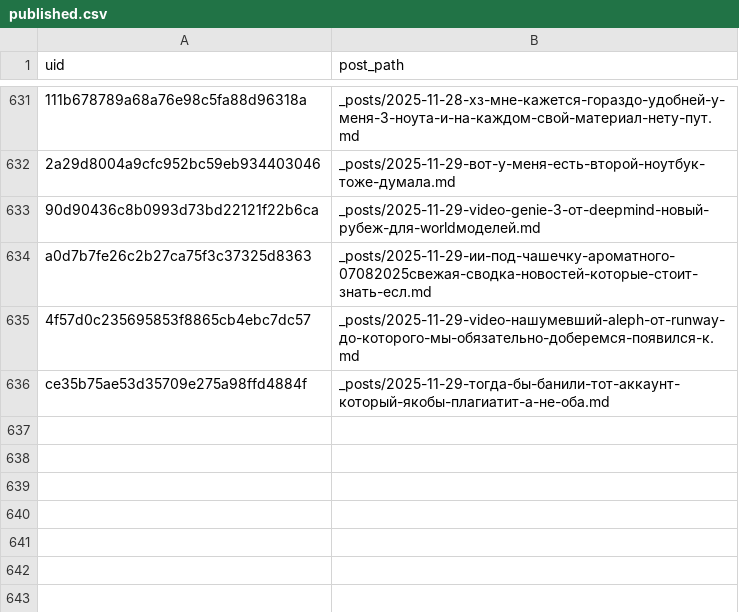
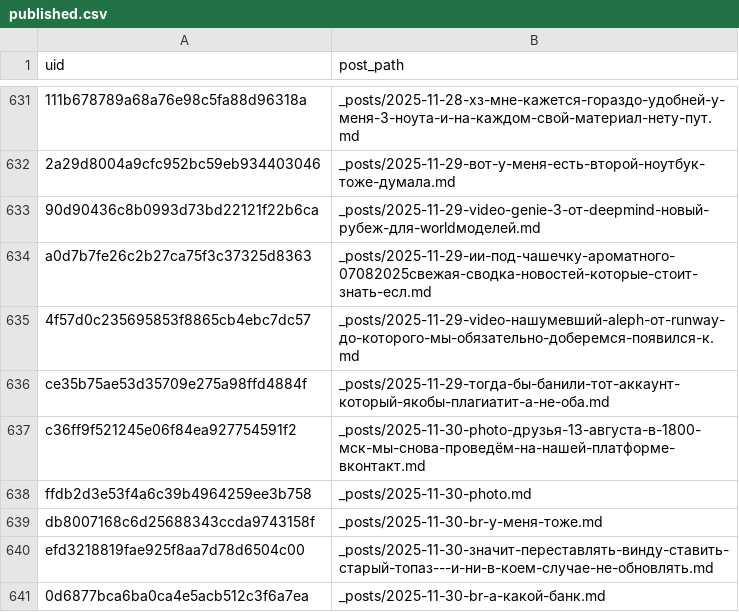
Before and after one commit to ViShark2882/niche-hub, a CSV file: data/published.csv, drawn as a sheet; only a part is shown, gaps mark what is left out.

Commit message:
new posts

```diff
--- a/data/published.csv
+++ b/data/published.csv
@@ -636 +636,6 @@ a0d7b7fe26c2b27ca75f3c37325d8363,_posts/2025-11-29-ии-под-чашечку-а
 ce35b75ae53d35709e275a98ffd4884f,_posts/2025-11-29-тогда-бы-банили-тот-аккаунт-который-якобы-плагиатит-а-не-оба.md
+c36ff9f521245e06f84ea927754591f2,_posts/2025-11-30-photo-друзья-13-августа-в-1800-мск-мы-снова-проведём-на-нашей-платформе-вконтакт.md
+ffdb2d3e53f4a6c39b4964259ee3b758,_posts/2025-11-30-photo.md
+db8007168c6d25688343ccda9743158f,_posts/2025-11-30-br-у-меня-тоже.md
+efd3218819fae925f8aa7d78d6504c00,_posts/2025-11-30-значит-переставлять-винду-ставить-старый-топаз---и-ни-в-коем-случае-не-обновлять.md
+0d6877bca6ba0ca4e5acb512c3f6a7ea,_posts/2025-11-30-br-а-какой-банк.md
```
Also changed, not shown: 5 other files.
